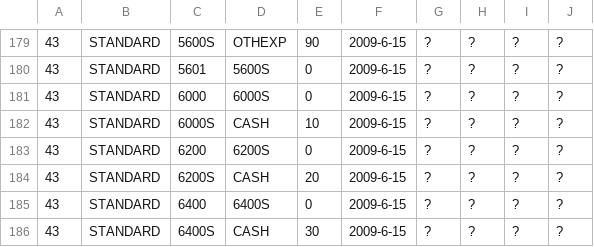
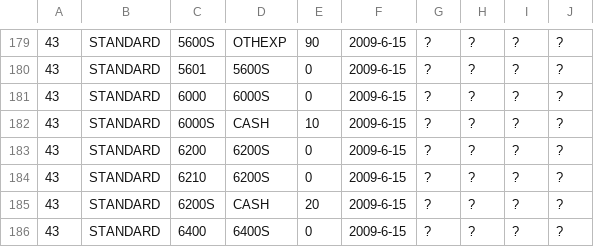
Before and after one commit to openpetra/openpetra, a CSV file: db/demodataGermany/a_account_hierarchy_detail.csv, drawn as a sheet; only a part is shown, gaps mark what is left out; the shorter side is filled out with more unchanged rows; the diff names each change by its address in the sheet, - before the commit and + after, or states it on an @@ line.

```diff
--- a/db/demodataGermany/a_account_hierarchy_detail.csv
+++ b/db/demodataGermany/a_account_hierarchy_detail.csv
+row 184: 43 | STANDARD | 6210 | 6200S | 0 | 2009-6-15 | ? | ? | ? | ?
```
Also changed, not shown: db/demodataGermany/a_account.csv, db/demodataGermany/p_partner.csv, 10 other files.
